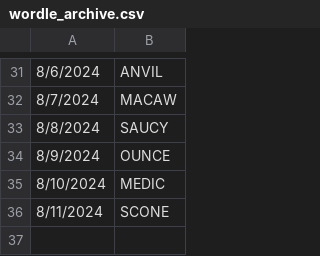
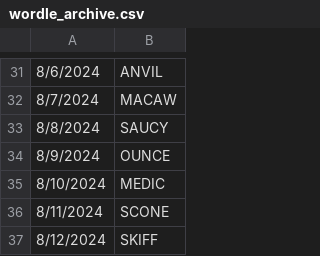
Before and after one commit to deda-72/WORDLE-archive, a CSV file: wordle_archive.csv, drawn as a sheet; only a part is shown, gaps mark what is left out.

Commit message:
Update wordle_archive.csv

```diff
--- a/wordle_archive.csv
+++ b/wordle_archive.csv
@@ -36 +36,2 @@
 8/11/2024,SCONE
+8/12/2024,SKIFF
```
